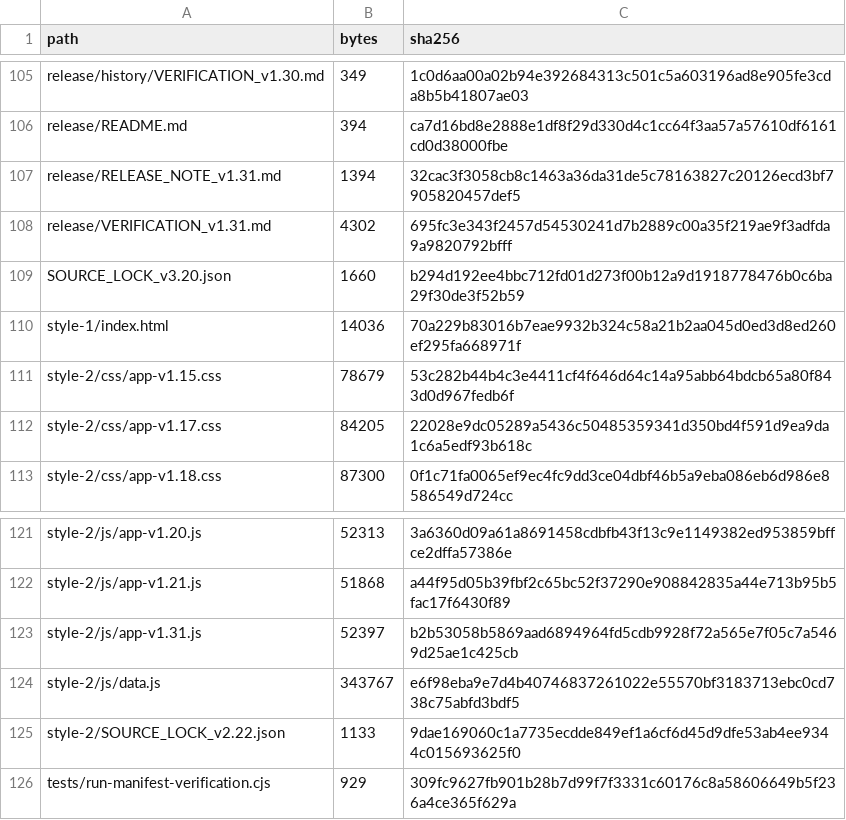
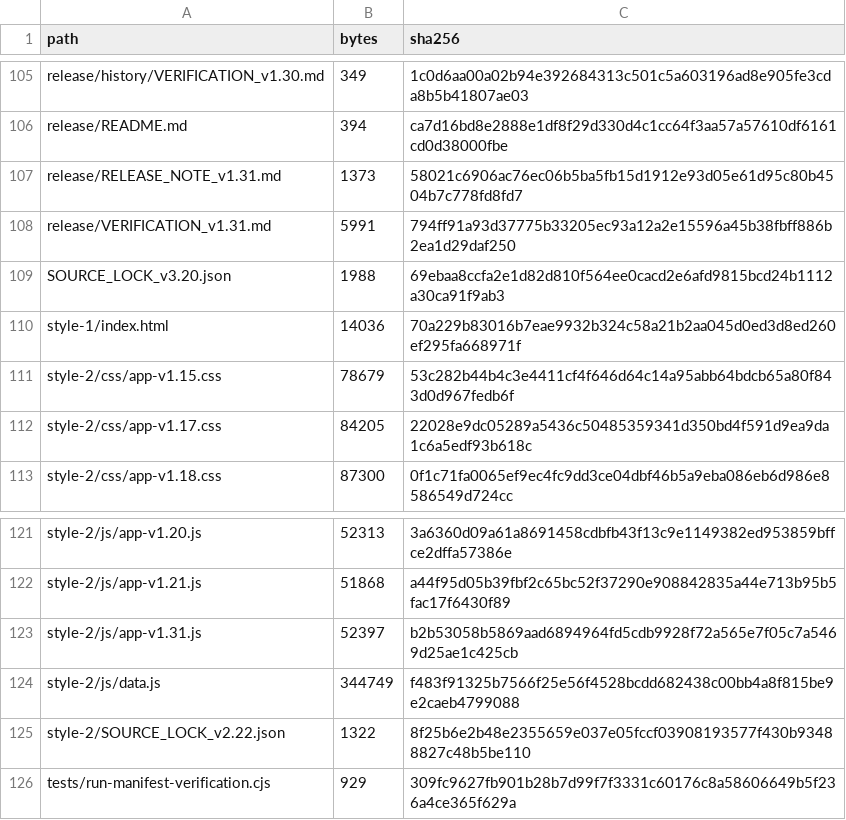
Before and after one commit to GrandisLegacyTCG/Grandis-Legacy-Deck-Builder, a CSV file: FILE_MANIFEST_SHA256.csv, drawn as a sheet; only a part is shown, gaps mark what is left out; the diff covers the shown part only.

```diff
--- a/FILE_MANIFEST_SHA256.csv
+++ b/FILE_MANIFEST_SHA256.csv
@@ -106,5 +106,5 @@ release/history/VERIFICATION_v1.30.md,349,1c0d6aa00a02b94e392684313c501c5a603196
 release/README.md,394,ca7d16bd8e2888e1df8f29d330d4c1cc64f3aa57a57610df6161cd0d38000fbe
-release/RELEASE_NOTE_v1.31.md,1394,32cac3f3058cb8c1463a36da31de5c78163827c20126ecd3bf7905820457def5
-release/VERIFICATION_v1.31.md,4302,695fc3e343f2457d54530241d7b2889c00a35f219ae9f3adfda9a9820792bfff
-SOURCE_LOCK_v3.20.json,1660,b294d192ee4bbc712fd01d273f00b12a9d1918778476b0c6ba29f30de3f52b59
+release/RELEASE_NOTE_v1.31.md,1373,58021c6906ac76ec06b5ba5fb15d1912e93d05e61d95c80b4504b7c778fd8fd7
+release/VERIFICATION_v1.31.md,5991,794ff91a93d37775b33205ec93a12a2e15596a45b38fbff886b2ea1d29daf250
+SOURCE_LOCK_v3.20.json,1988,69ebaa8ccfa2e1d82d810f564ee0cacd2e6afd9815bcd24b1112a30ca91f9ab3
 style-1/index.html,14036,70a229b83016b7eae9932b324c58a21b2aa045d0ed3d8ed260ef295fa668971f
@@ -123,4 +123,4 @@ style-2/js/app-v1.21.js,51868,a44f95d05b39fbf2c65bc52f37290e908842835a44e713b95b
 style-2/js/app-v1.31.js,52397,b2b53058b5869aad6894964fd5cdb9928f72a565e7f05c7a5469d25ae1c425cb
-style-2/js/data.js,343767,e6f98eba9e7d4b40746837261022e55570bf3183713ebc0cd738c75abfd3bdf5
-style-2/SOURCE_LOCK_v2.22.json,1133,9dae169060c1a7735ecdde849ef1a6cf6d45d9dfe53ab4ee9344c015693625f0
+style-2/js/data.js,344749,f483f91325b7566f25e56f4528bcdd682438c00bb4a8f815be9e2caeb4799088
+style-2/SOURCE_LOCK_v2.22.json,1322,8f25b6e2b48e2355659e037e05fccf03908193577f430b93488827c48b5be110
 tests/run-manifest-verification.cjs,929,309fc9627fb901b28b7d99f7f3331c60176c8a58606649b5f236a4ce365f629a
```
Also changed, not shown: 2 added rows, 2 removed rows and 26 edited cells elsewhere in this file, 21 other files.
